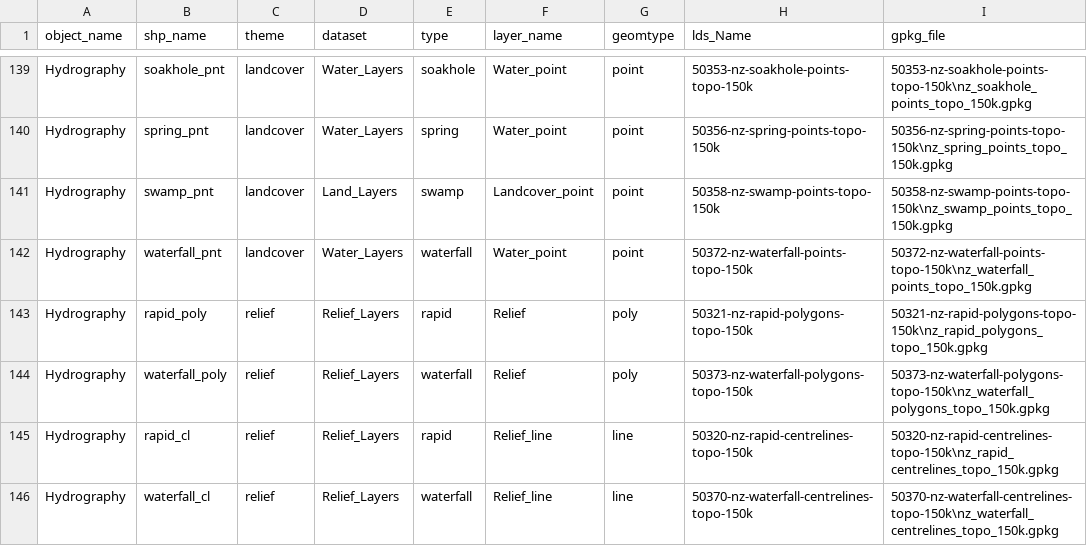
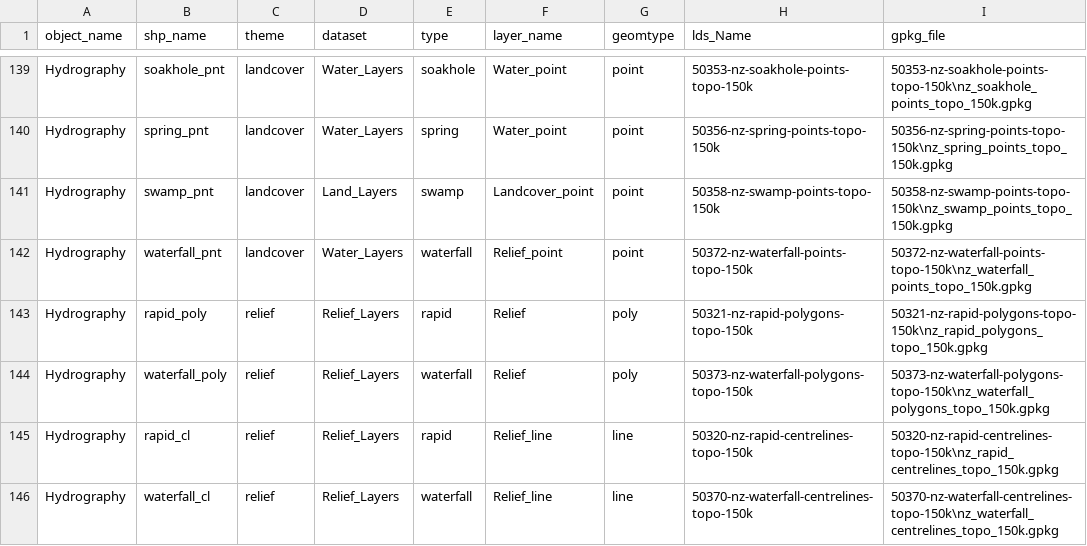
Before and after one commit to linz/topographic-system, a CSV file: packages/data/nztopo50/import/core/layers_info.csv, drawn as a sheet; only a part is shown, gaps mark what is left out; the diff names each change by its address in the sheet, - before the commit and + after, or states it on an @@ line.

```diff
--- a/packages/data/nztopo50/import/core/layers_info.csv
+++ b/packages/data/nztopo50/import/core/layers_info.csv
-F142 (layer_name): Water_point
+F142 (layer_name): Relief_point
```
Also changed, not shown: 4 other files.
